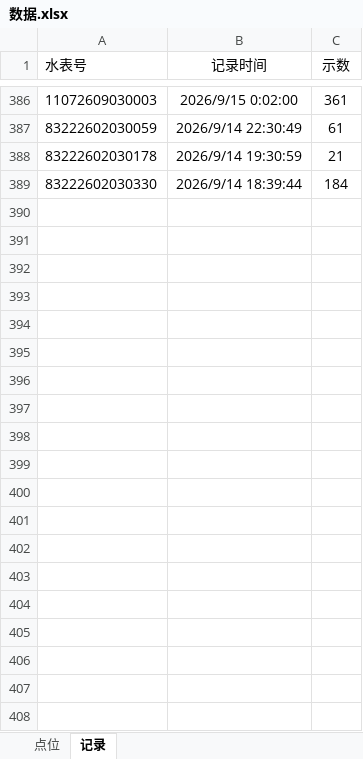
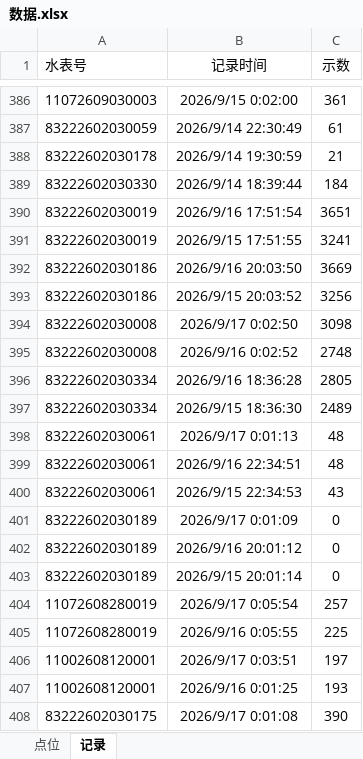
Before and after one commit to jintian2336/cbd7-water-query, an Excel workbook: 数据.xlsx, sheet 记录, drawn as a sheet; only a part is shown, gaps mark what is left out; values as stored, in another font and other column widths than the file's, no borders; the diff covers the shown part only; the diff names each change by its address in the sheet, - before the commit and + after, or states it on an @@ line.

Commit message:
Add files via upload

```diff
--- a/数据.xlsx (sheet 记录)
+++ b/数据.xlsx (sheet 记录)
+row 390: 83222602030019 | 2026/9/16 17:51:54 | 3651
+row 391: 83222602030019 | 2026/9/15 17:51:55 | 3241
+row 392: 83222602030186 | 2026/9/16 20:03:50 | 3669
+row 393: 83222602030186 | 2026/9/15 20:03:52 | 3256
+row 394: 83222602030008 | 2026/9/17 0:02:50 | 3098
+row 395: 83222602030008 | 2026/9/16 0:02:52 | 2748
+row 396: 83222602030334 | 2026/9/16 18:36:28 | 2805
+row 397: 83222602030334 | 2026/9/15 18:36:30 | 2489
+row 398: 83222602030061 | 2026/9/17 0:01:13 | 48
+row 399: 83222602030061 | 2026/9/16 22:34:51 | 48
+row 400: 83222602030061 | 2026/9/15 22:34:53 | 43
+row 401: 83222602030189 | 2026/9/17 0:01:09 | 0
+row 402: 83222602030189 | 2026/9/16 20:01:12 | 0
+row 403: 83222602030189 | 2026/9/15 20:01:14 | 0
+row 404: 11072608280019 | 2026/9/17 0:05:54 | 257
+row 405: 11072608280019 | 2026/9/16 0:05:55 | 225
+row 406: 11002608120001 | 2026/9/17 0:03:51 | 197
+row 407: 11002608120001 | 2026/9/16 0:01:25 | 193
+row 408: 83222602030175 | 2026/9/17 0:01:08 | 390
```
Also changed, not shown: 40 added rows elsewhere in this sheet.
